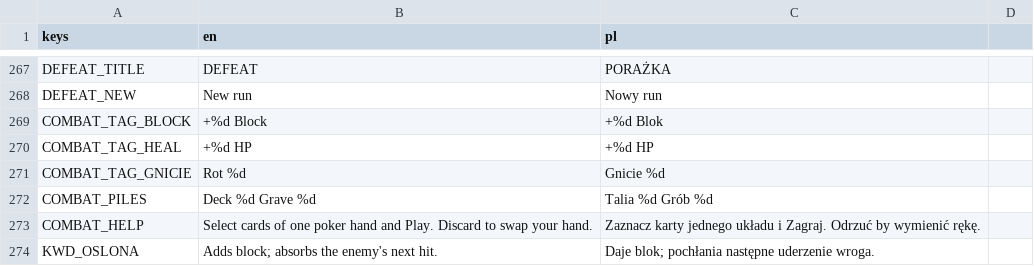
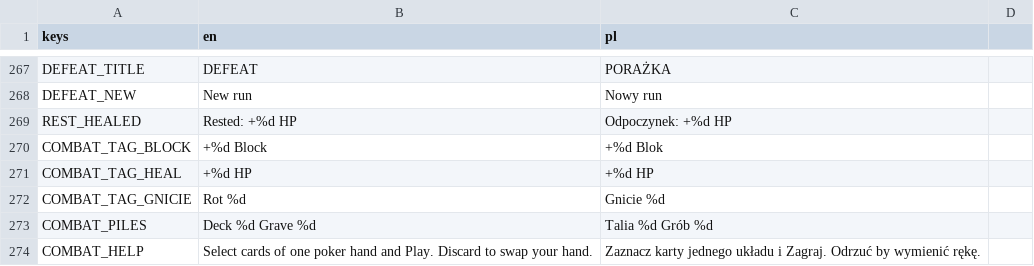
Before and after one commit to actionjacks/Parallaxa_card, a CSV file: data/locale/ui.csv, drawn as a sheet; only a part is shown, gaps mark what is left out; the shorter side is filled out with more unchanged rows.

```diff
--- a/data/locale/ui.csv
+++ b/data/locale/ui.csv
@@ -268,2 +268,3 @@ DEFEAT_TITLE,DEFEAT,PORAŻKA
 DEFEAT_NEW,New run,Nowy run
+REST_HEALED,Rested: +%d HP,Odpoczynek: +%d HP
 COMBAT_TAG_BLOCK,+%d Block,+%d Blok
```
Also changed, not shown: 10 other files.
